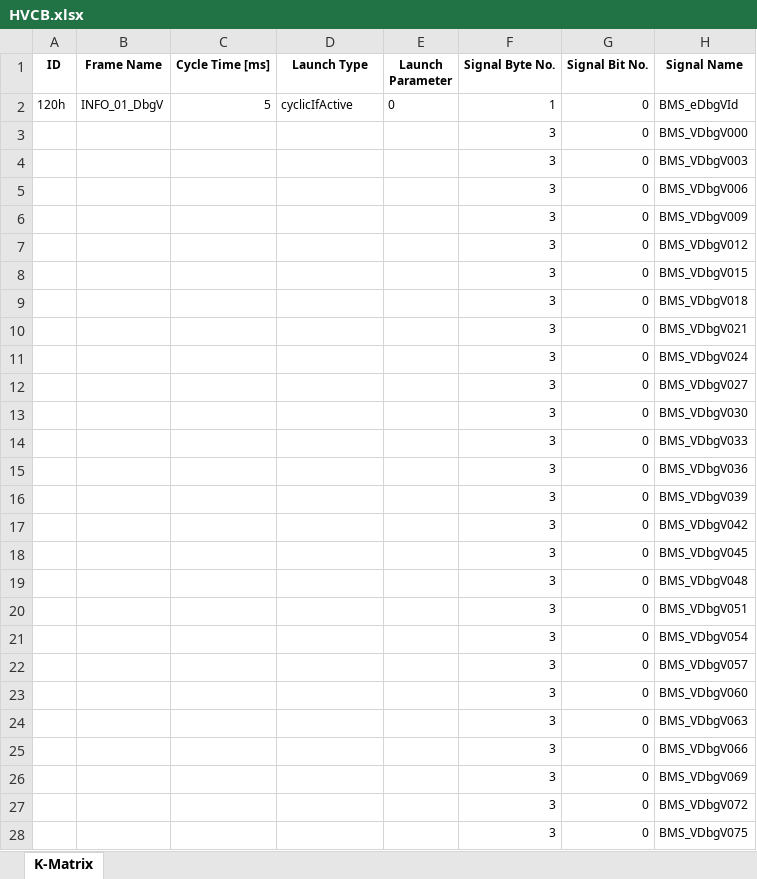
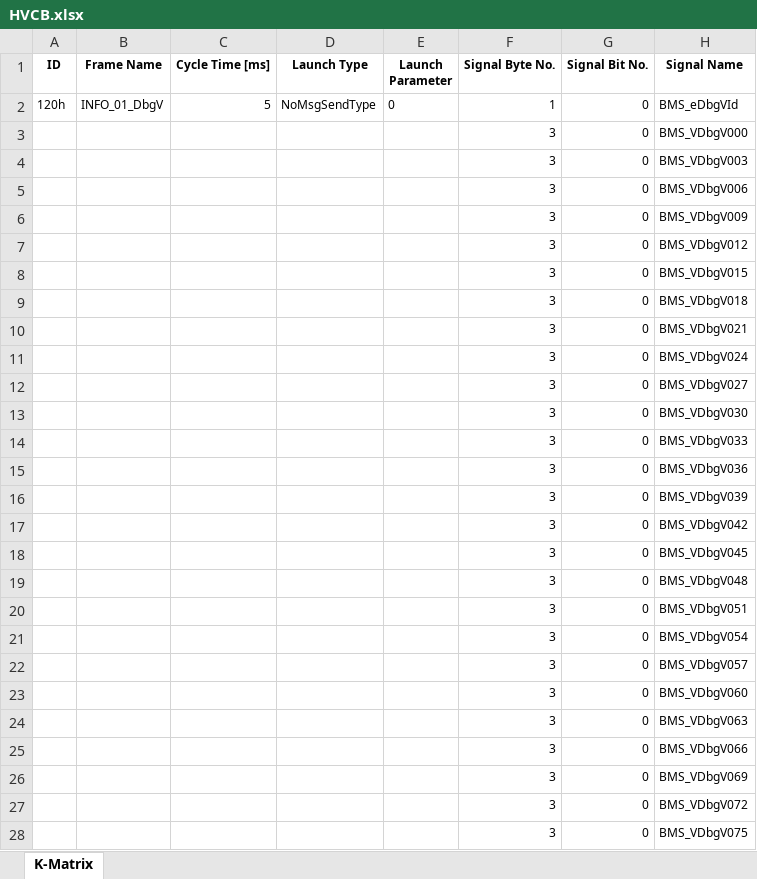
Before and after one commit to squadracorsepolito/SCan, an Excel workbook: SC22EVO/artifacts/HVCB/HVCB.xlsx, sheet K-Matrix, drawn as a sheet; only a part is shown; values as stored, in another font and other column widths than the file's, no borders; the diff covers the shown part only; the diff names each change by its address in the sheet, - before the commit and + after, or states it on an @@ line.

Commit message:
generated from ./SC22EVO/HVCB.json at c028200

```diff
--- a/SC22EVO/artifacts/HVCB/HVCB.xlsx (sheet K-Matrix)
+++ b/SC22EVO/artifacts/HVCB/HVCB.xlsx (sheet K-Matrix)
-D2:D28 (Launch Type): cyclicIfActive
+D2:D28 (Launch Type): NoMsgSendType
```
Also changed, not shown: 360 edited cells elsewhere in this sheet, 5 other files.
